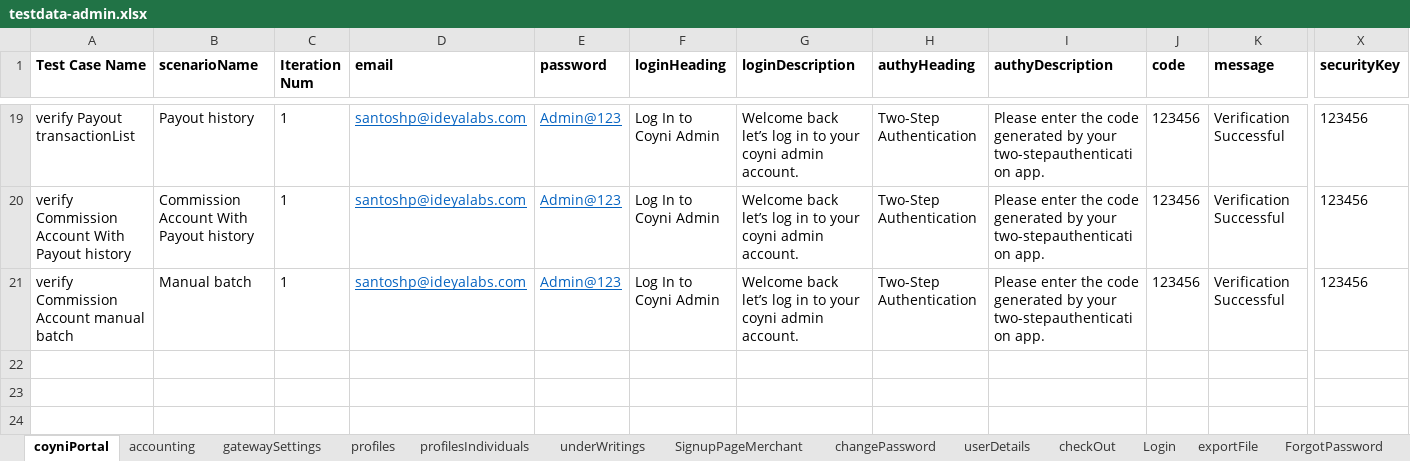
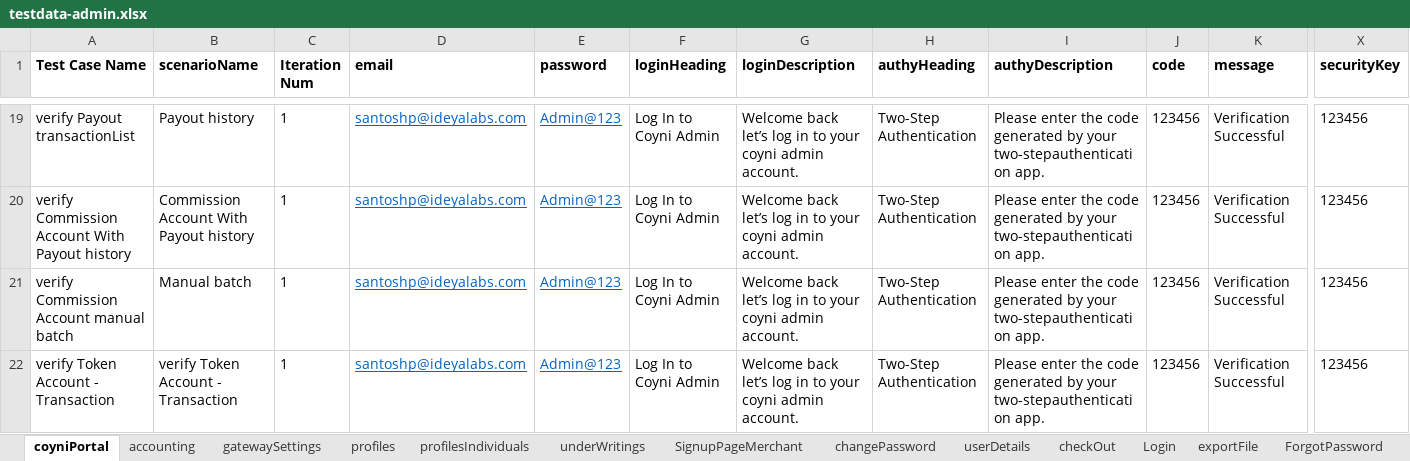
Before and after one commit to RameshNaikRR/Automation, an Excel workbook: Web/coyni/resources/testdata-admin.xlsx, sheet coyniPortal, drawn as a sheet; only a part is shown, gaps mark what is left out; values as stored, in another font and other column widths than the file's, no borders; rows hold the shown columns only; the diff names each change by its address in the sheet, - before the commit and + after, or states it on an @@ line.

Commit message:
Modified test methods in login coyni portal and user details

```diff
--- a/Web/coyni/resources/testdata-admin.xlsx (sheet coyniPortal)
+++ b/Web/coyni/resources/testdata-admin.xlsx (sheet coyniPortal)
+row 22: verify Token Account - Transaction | verify Token Account - Transaction | 1 | santoshp@ideyalabs.com | Admin@123 | Log In to Coyni Admin | Welcome back let’s log in to your coyni admin account. | Two-Step Authentication | Please enter the code generated by your two-stepauthentication app. | 123456 | Verification Successful | 123456
```
Also changed, not shown: sheet gobalSearch, Web/coyni/resources/TestScript-admin.xlsx, 7 other files.
